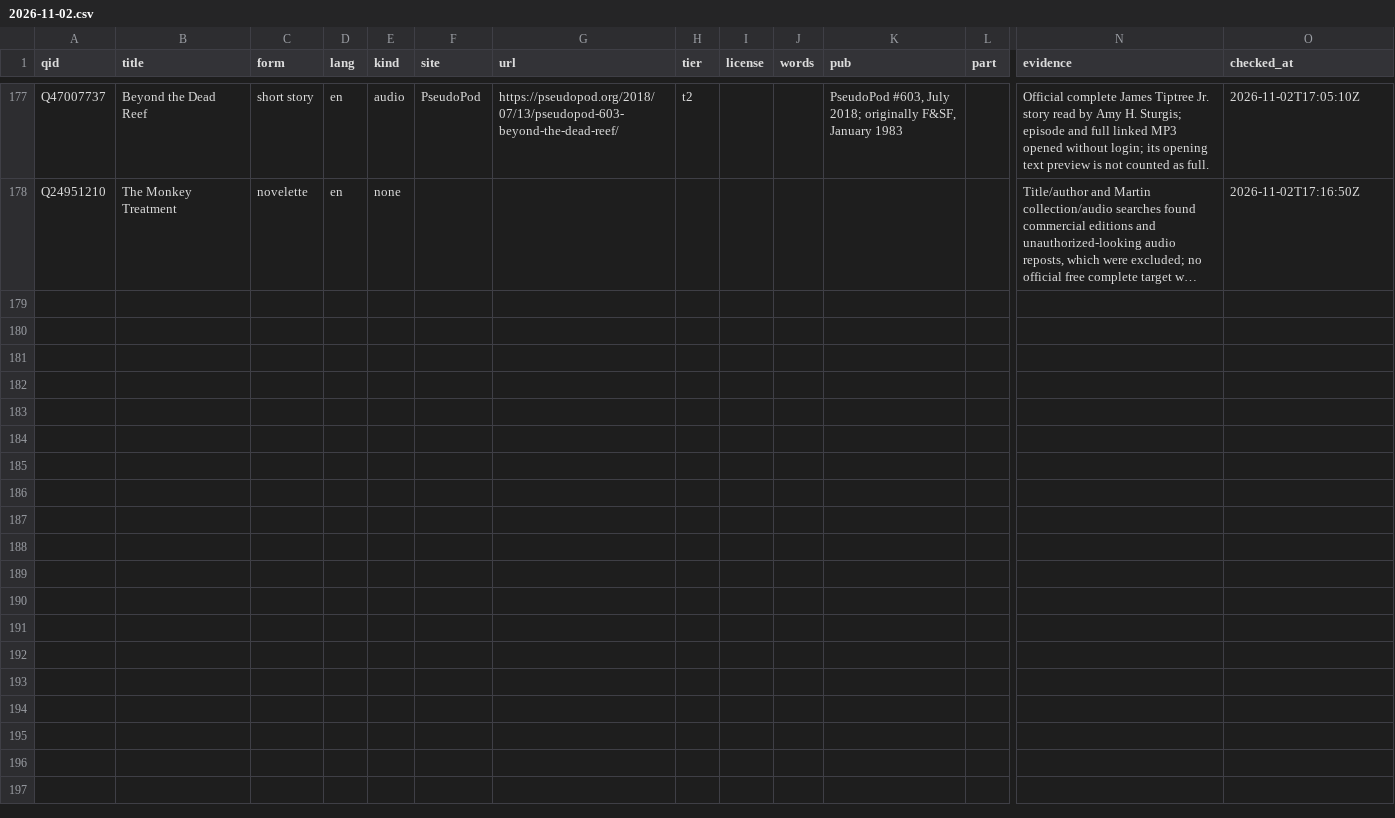
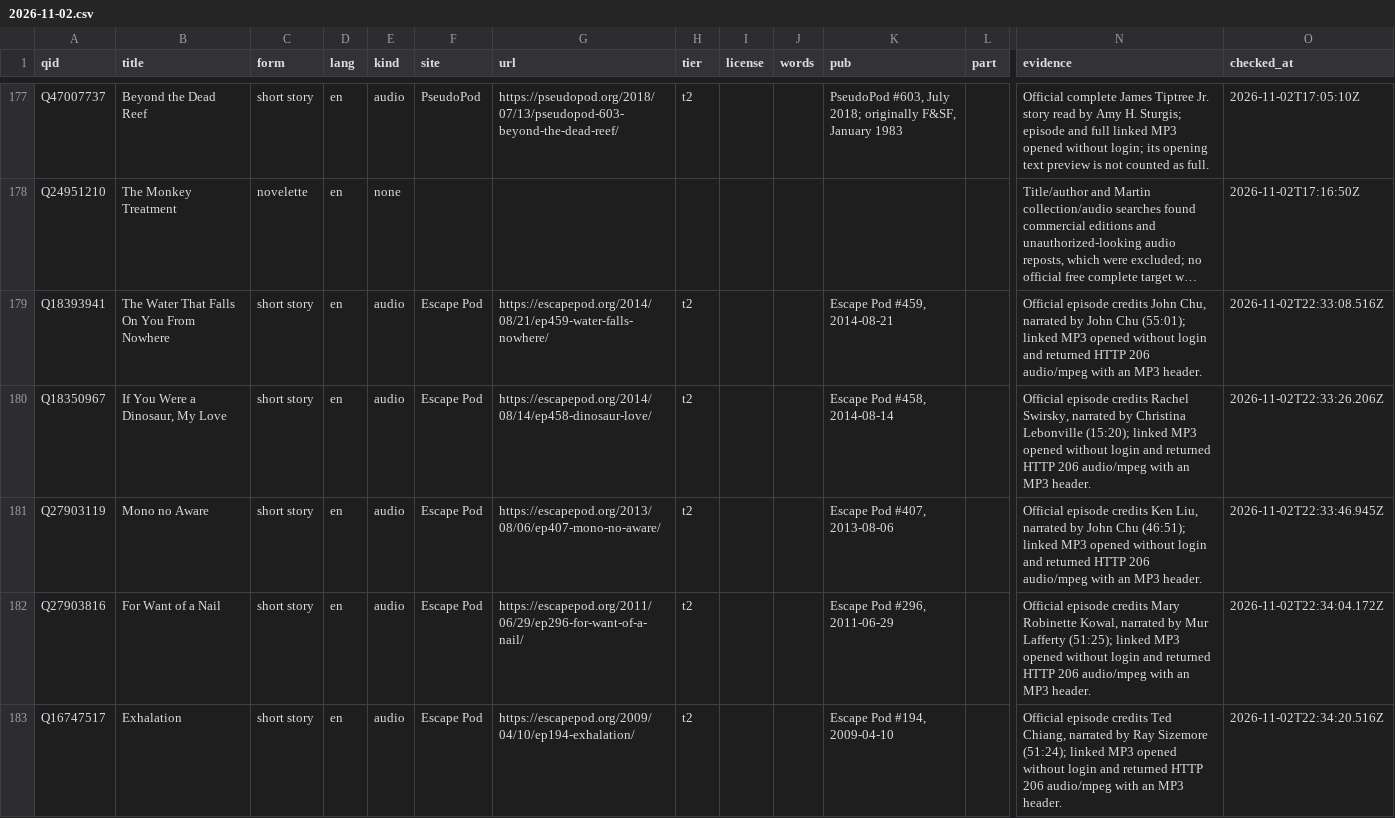
Before and after one commit to foteev/unoebasta, a CSV file: data/found/2026-11-02.csv, drawn as a sheet; only a part is shown, gaps mark what is left out; long unchanged cells end in …; rows hold the shown columns only; the diff names each change by its address in the sheet, - before the commit and + after, or states it on an @@ line.

Commit message:
Add five verified Escape Pod recordings to existing stories

```diff
--- a/data/found/2026-11-02.csv
+++ b/data/found/2026-11-02.csv
+row 179: Q18393941 | The Water That Falls On You From Nowhere | short story | en | audio | Escape Pod | https://escapepod.org/2014/08/21/ep459-water-falls-nowhere/ | t2 |  |  | Escape Pod #459, 2014-08-21 |  | Official episode credits John Chu, narrated by John Chu (55:01); linked MP3 opened without login and returned HTTP 206 audio/mpeg with an MP3 header. | 2026-11-02T22:33:08.516Z
+row 180: Q18350967 | If You Were a Dinosaur, My Love | short story | en | audio | Escape Pod | https://escapepod.org/2014/08/14/ep458-dinosaur-love/ | t2 |  |  | Escape Pod #458, 2014-08-14 |  | Official episode credits Rachel Swirsky, narrated by Christina Lebonville (15:20); linked MP3 opened without login and returned HTTP 206 audio/mpeg with an MP3 header. | 2026-11-02T22:33:26.206Z
+row 181: Q27903119 | Mono no Aware | short story | en | audio | Escape Pod | https://escapepod.org/2013/08/06/ep407-mono-no-aware/ | t2 |  |  | Escape Pod #407, 2013-08-06 |  | Official episode credits Ken Liu, narrated by John Chu (46:51); linked MP3 opened without login and returned HTTP 206 audio/mpeg with an MP3 header. | 2026-11-02T22:33:46.945Z
+row 182: Q27903816 | For Want of a Nail | short story | en | audio | Escape Pod | https://escapepod.org/2011/06/29/ep296-for-want-of-a-nail/ | t2 |  |  | Escape Pod #296, 2011-06-29 |  | Official episode credits Mary Robinette Kowal, narrated by Mur Lafferty (51:25); linked MP3 opened without login and returned HTTP 206 audio/mpeg with an MP3 header. | 2026-11-02T22:34:04.172Z
+row 183: Q16747517 | Exhalation | short story | en | audio | Escape Pod | https://escapepod.org/2009/04/10/ep194-exhalation/ | t2 |  |  | Escape Pod #194, 2009-04-10 |  | Official episode credits Ted Chiang, narrated by Ray Sizemore (51:24); linked MP3 opened without login and returned HTTP 206 audio/mpeg with an MP3 header. | 2026-11-02T22:34:20.516Z
```
Also changed, not shown: data/coverage.csv, 2 other files.
